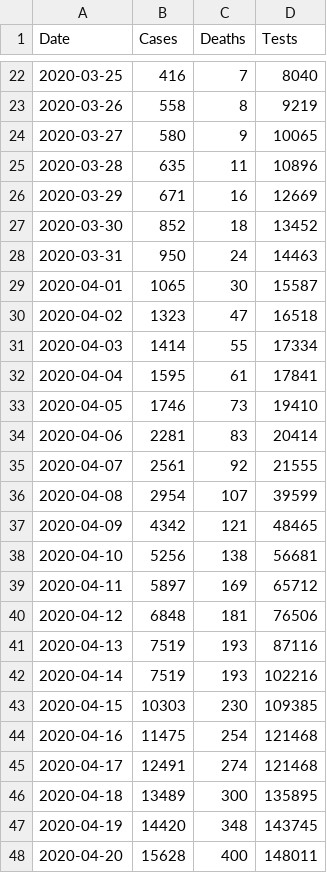
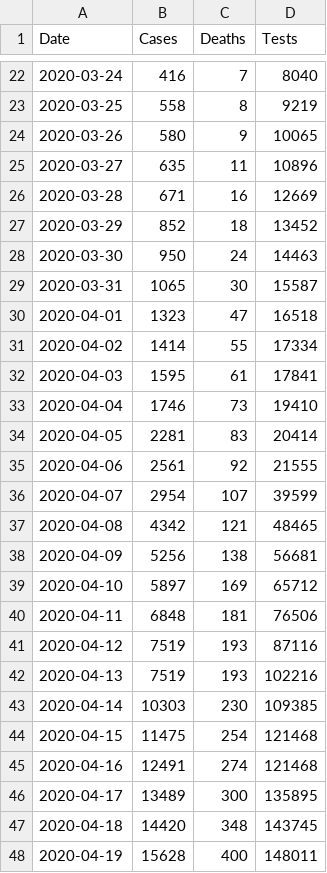
Before and after one commit to krmnino/COVID19_DataTool, a CSV file: peru_data.csv, drawn as a sheet; only a part is shown, gaps mark what is left out; the diff covers the shown part only.

```diff
--- a/peru_data.csv
+++ b/peru_data.csv
@@ -22,27 +22,27 @@ Date,Cases,Deaths,Tests
-2020-03-25,416,7,8040
-2020-03-26,558,8,9219
-2020-03-27,580,9,10065
-2020-03-28,635,11,10896
-2020-03-29,671,16,12669
-2020-03-30,852,18,13452
-2020-03-31,950,24,14463
-2020-04-01,1065,30,15587
-2020-04-02,1323,47,16518
-2020-04-03,1414,55,17334
-2020-04-04,1595,61,17841
-2020-04-05,1746,73,19410
-2020-04-06,2281,83,20414
-2020-04-07,2561,92,21555
-2020-04-08,2954,107,39599
-2020-04-09,4342,121,48465
-2020-04-10,5256,138,56681
-2020-04-11,5897,169,65712
-2020-04-12,6848,181,76506
-2020-04-13,7519,193,87116
-2020-04-14,7519,193,102216
-2020-04-15,10303,230,109385
-2020-04-16,11475,254,121468
-2020-04-17,12491,274,121468
-2020-04-18,13489,300,135895
-2020-04-19,14420,348,143745
-2020-04-20,15628,400,148011
+2020-03-24,416,7,8040
+2020-03-25,558,8,9219
+2020-03-26,580,9,10065
+2020-03-27,635,11,10896
+2020-03-28,671,16,12669
+2020-03-29,852,18,13452
+2020-03-30,950,24,14463
+2020-03-31,1065,30,15587
+2020-04-01,1323,47,16518
+2020-04-02,1414,55,17334
+2020-04-03,1595,61,17841
+2020-04-04,1746,73,19410
+2020-04-05,2281,83,20414
+2020-04-06,2561,92,21555
+2020-04-07,2954,107,39599
+2020-04-08,4342,121,48465
+2020-04-09,5256,138,56681
+2020-04-10,5897,169,65712
+2020-04-11,6848,181,76506
+2020-04-12,7519,193,87116
+2020-04-13,7519,193,102216
+2020-04-14,10303,230,109385
+2020-04-15,11475,254,121468
+2020-04-16,12491,274,121468
+2020-04-17,13489,300,135895
+2020-04-18,14420,348,143745
+2020-04-19,15628,400,148011
```
Also changed, not shown: 2 added rows, 1 removed row and 52 edited cells elsewhere in this file, usa_data.csv.
